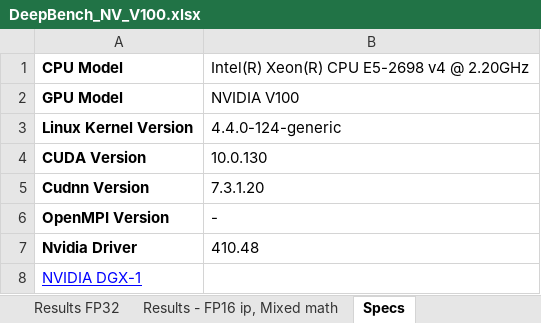
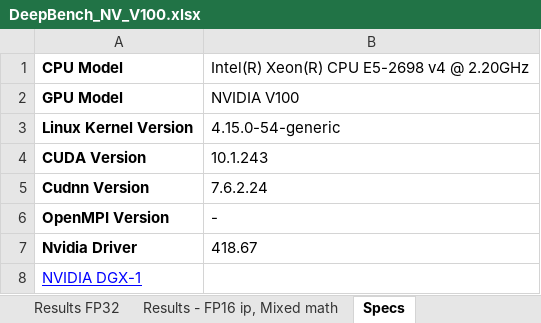
Before and after one commit to baidu-research/DeepBench, an Excel workbook: results/train/DeepBench_NV_V100.xlsx, sheet Specs, drawn as a sheet; values as stored, in another font and other column widths than the file's, no borders; the diff names each change by its address in the sheet, - before the commit and + after, or states it on an @@ line.

```diff
--- a/results/train/DeepBench_NV_V100.xlsx (sheet Specs)
+++ b/results/train/DeepBench_NV_V100.xlsx (sheet Specs)
-B3: 4.4.0-124-generic
+B3: 4.15.0-54-generic
-B4: 10.0.130
+B4: 10.1.243
-B5: 7.3.1.20
+B5: 7.6.2.24
-B7: 410.48
+B7: 418.67
```
Also changed, not shown: sheet Results - FP16 ip, Mixed math, sheet Results FP32, 5 other files.
